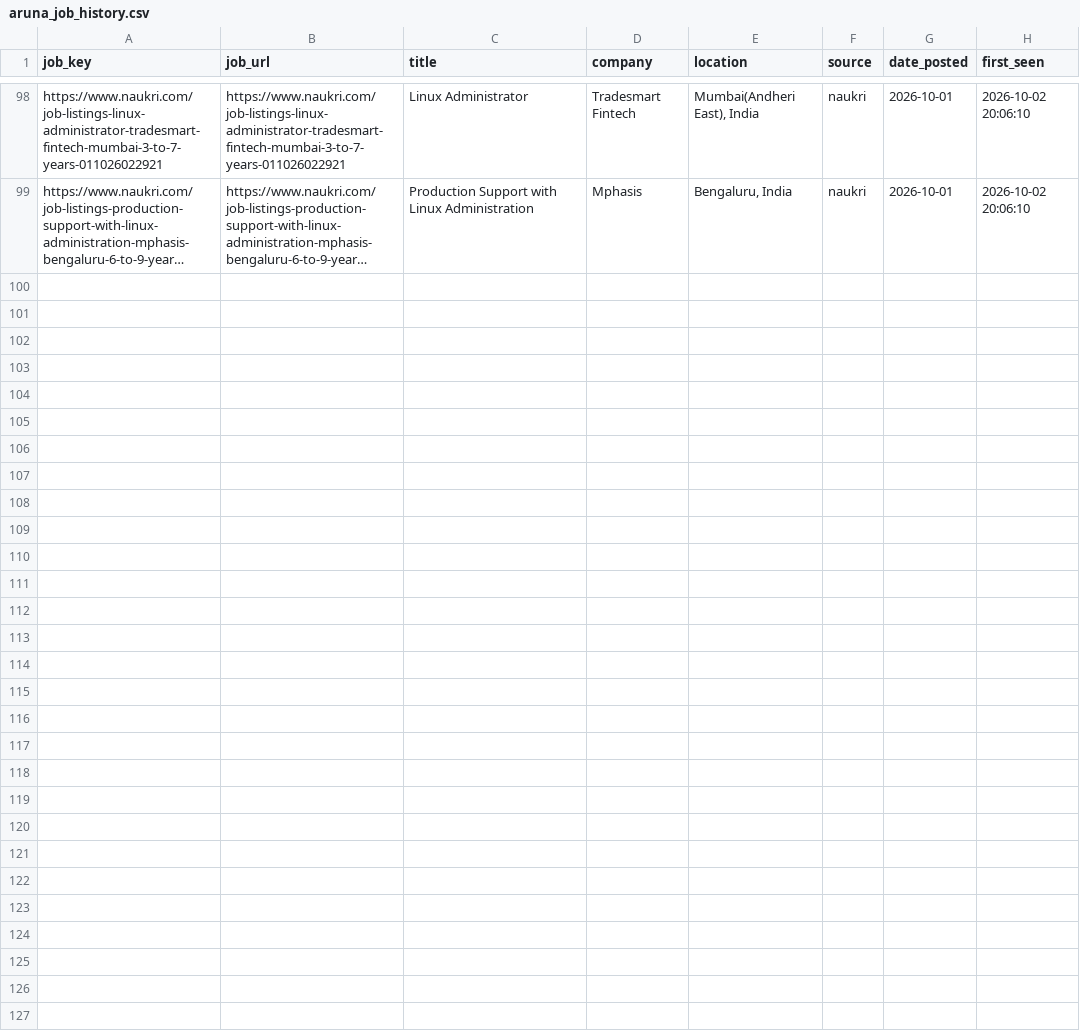
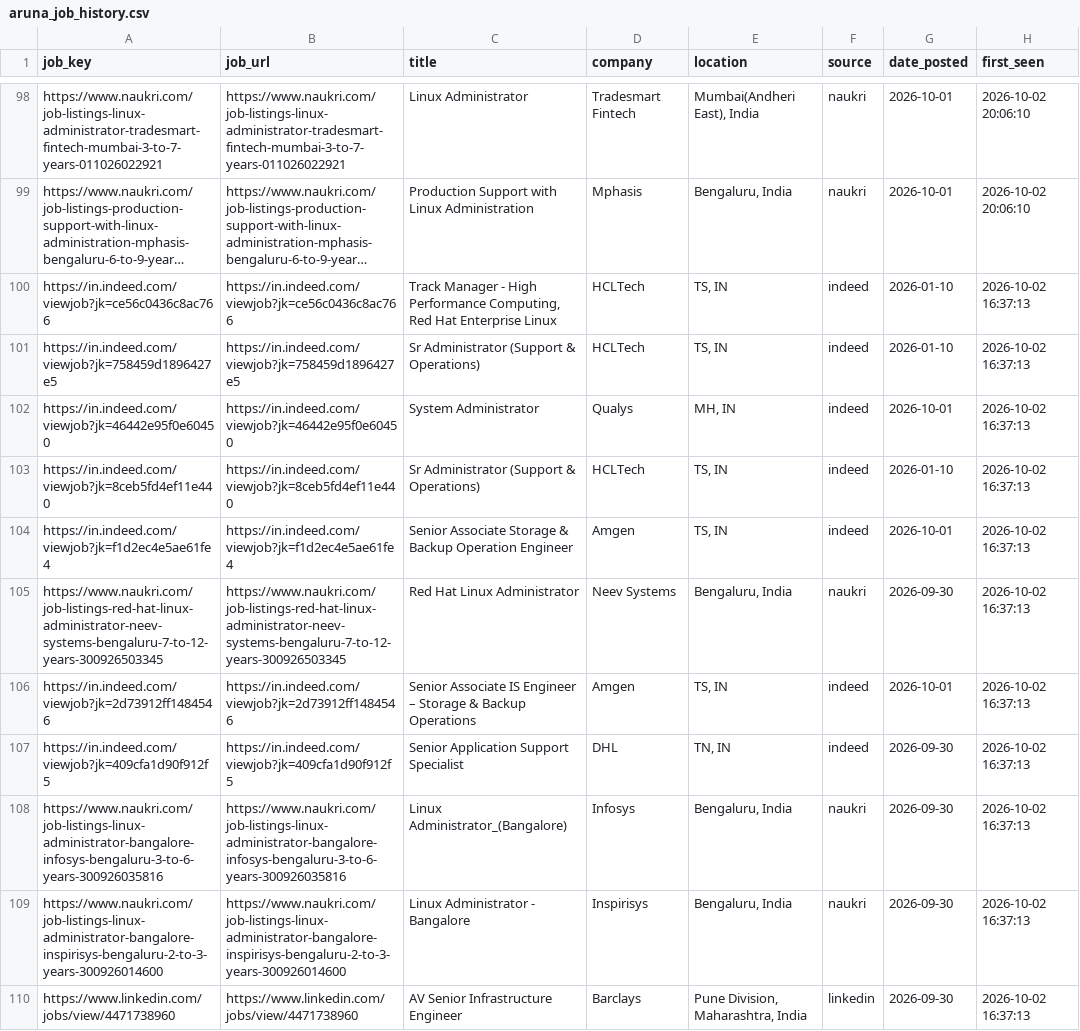
Before and after one commit to sivasinganapalli/job-agent, a CSV file: data/aruna_job_history.csv, drawn as a sheet; only a part is shown, gaps mark what is left out; long unchanged cells end in …; the diff names each change by its address in the sheet, - before the commit and + after, or states it on an @@ line.

```diff
--- a/data/aruna_job_history.csv
+++ b/data/aruna_job_history.csv
+row 100: https://in.indeed.com/viewjob?jk=ce56c0436c8ac766 | https://in.indeed.com/viewjob?jk=ce56c0436c8ac766 | Track Manager - High Performance Computing, Red Hat Enterprise Linux | HCLTech | TS, IN | indeed | 2026-01-10 | 2026-10-02 16:37:13
+row 101: https://in.indeed.com/viewjob?jk=758459d1896427e5 | https://in.indeed.com/viewjob?jk=758459d1896427e5 | Sr Administrator (Support & Operations) | HCLTech | TS, IN | indeed | 2026-01-10 | 2026-10-02 16:37:13
+row 102: https://in.indeed.com/viewjob?jk=46442e95f0e60450 | https://in.indeed.com/viewjob?jk=46442e95f0e60450 | System Administrator | Qualys | MH, IN | indeed | 2026-10-01 | 2026-10-02 16:37:13
+row 103: https://in.indeed.com/viewjob?jk=8ceb5fd4ef11e440 | https://in.indeed.com/viewjob?jk=8ceb5fd4ef11e440 | Sr Administrator (Support & Operations) | HCLTech | TS, IN | indeed | 2026-01-10 | 2026-10-02 16:37:13
+row 104: https://in.indeed.com/viewjob?jk=f1d2ec4e5ae61fe4 | https://in.indeed.com/viewjob?jk=f1d2ec4e5ae61fe4 | Senior Associate Storage & Backup Operation Engineer | Amgen | TS, IN | indeed | 2026-10-01 | 2026-10-02 16:37:13
+row 105: https://www.naukri.com/job-listings-red-hat-linux-administrator-neev-systems-bengaluru-7-to-12-years-300926503345 | https://www.naukri.com/job-listings-red-hat-linux-administrator-neev-systems-bengaluru-7-to-12-years-300926503345 | Red Hat Linux Administrator | Neev Systems | Bengaluru, India | naukri | 2026-09-30 | 2026-10-02 16:37:13
+row 106: https://in.indeed.com/viewjob?jk=2d73912ff1484546 | https://in.indeed.com/viewjob?jk=2d73912ff1484546 | Senior Associate IS Engineer – Storage & Backup Operations | Amgen | TS, IN | indeed | 2026-10-01 | 2026-10-02 16:37:13
+row 107: https://in.indeed.com/viewjob?jk=409cfa1d90f912f5 | https://in.indeed.com/viewjob?jk=409cfa1d90f912f5 | Senior Application Support Specialist | DHL | TN, IN | indeed | 2026-09-30 | 2026-10-02 16:37:13
+row 108: https://www.naukri.com/job-listings-linux-administrator-bangalore-infosys-bengaluru-3-to-6-years-300926035816 | https://www.naukri.com/job-listings-linux-administrator-bangalore-infosys-bengaluru-3-to-6-years-300926035816 | Linux Administrator_(Bangalore) | Infosys | Bengaluru, India | naukri | 2026-09-30 | 2026-10-02 16:37:13
+row 109: https://www.naukri.com/job-listings-linux-administrator-bangalore-inspirisys-bengaluru-2-to-3-years-300926014600 | https://www.naukri.com/job-listings-linux-administrator-bangalore-inspirisys-bengaluru-2-to-3-years-300926014600 | Linux Administrator - Bangalore | Inspirisys | Bengaluru, India | naukri | 2026-09-30 | 2026-10-02 16:37:13
+row 110: https://www.linkedin.com/jobs/view/4471738960 | https://www.linkedin.com/jobs/view/4471738960 | AV Senior Infrastructure Engineer | Barclays | Pune Division, Maharashtra, India | linkedin | 2026-09-30 | 2026-10-02 16:37:13
```
Also changed, not shown: 1 other file.
